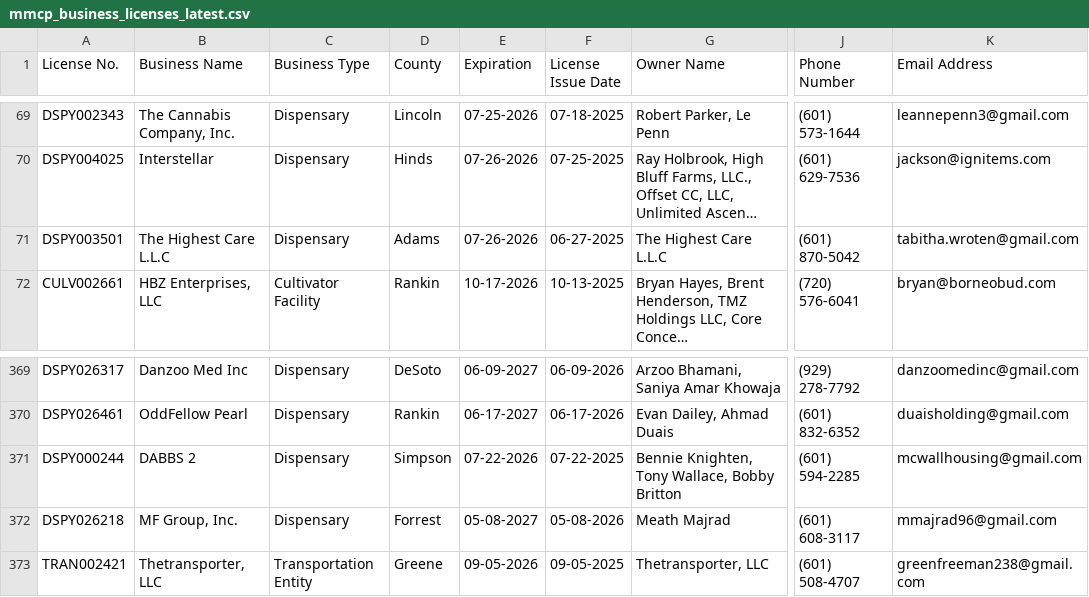
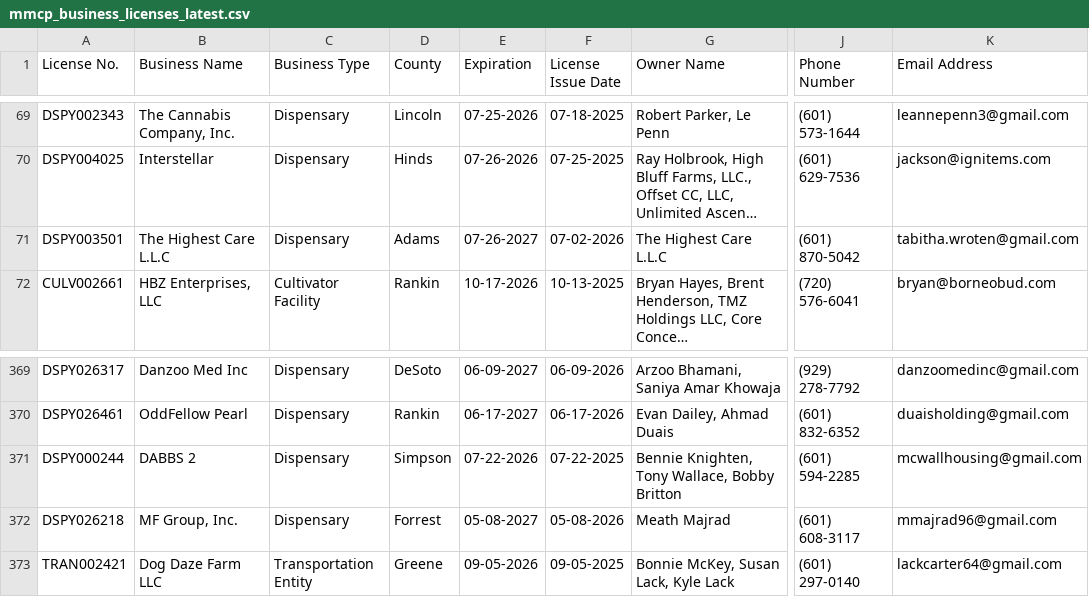
Before and after one commit to Booman008/3ma-legislative-map, a CSV file: CSV Imports/mmcp_business_licenses_latest.csv, drawn as a sheet; only a part is shown, gaps mark what is left out; long unchanged cells end in …; the diff names each change by its address in the sheet, - before the commit and + after, or states it on an @@ line.

```diff
--- a/CSV Imports/mmcp_business_licenses_latest.csv
+++ b/CSV Imports/mmcp_business_licenses_latest.csv
-E71 (Expiration): 07-26-2026
+E71 (Expiration): 07-26-2027
-F71 (License Issue Date): 06-27-2025
+F71 (License Issue Date): 07-02-2026
-B373 (Business Name): Thetransporter, LLC
+B373 (Business Name): Dog Daze Farm LLC
-G373 (Owner Name): Thetransporter, LLC
+G373 (Owner Name): Bonnie McKey, Susan Lack, Kyle Lack
-J373 (Phone Number): (601) 508-4707
+J373 (Phone Number): (601) 297-0140
-K373 (Email Address): greenfreeman238@gmail.com
+K373 (Email Address): lackcarter64@gmail.com
```
Also changed, not shown: CSV Imports/mmcp_county_metrics_latest.csv, 4 other files.
